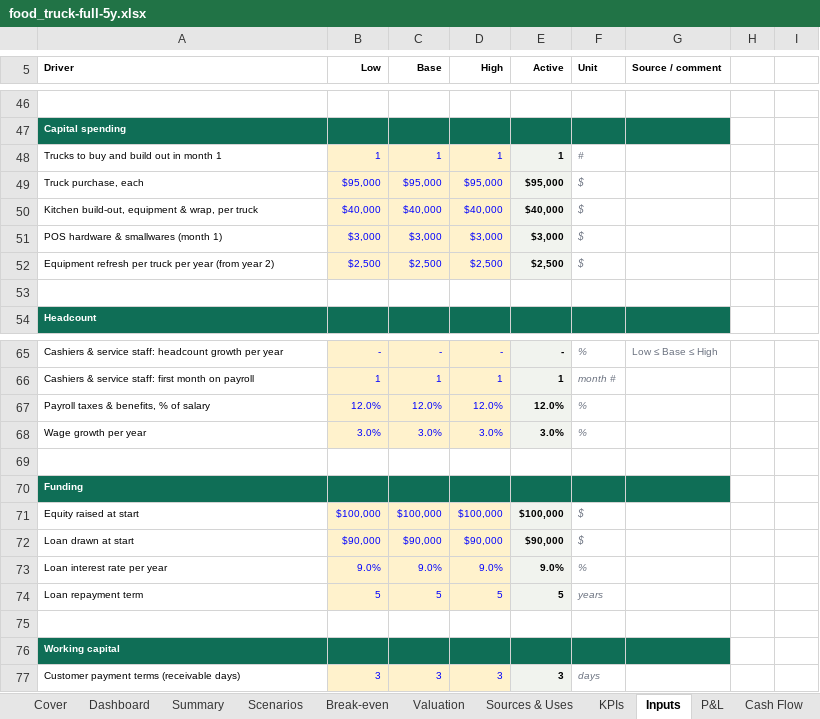
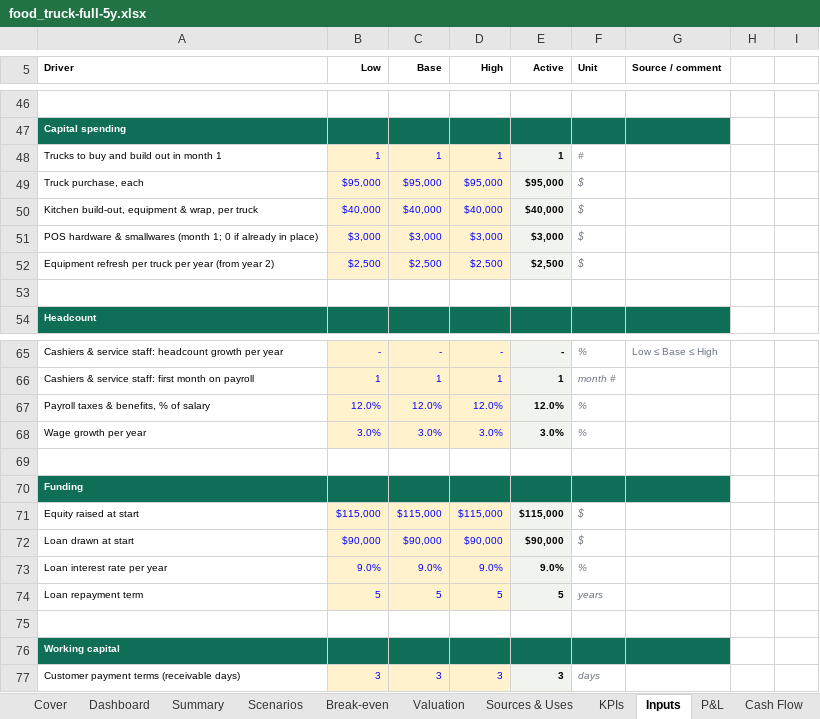
Before and after one commit to henrysheykin/finmodel-app, an Excel workbook: samples/food_truck-full-5y.xlsx, sheet Inputs, drawn as a sheet; only a part is shown, gaps mark what is left out; values as stored, in another font and other column widths than the file's, no borders; the diff names each change by its address in the sheet, - before the commit and + after, or states it on an @@ line.

```diff
--- a/samples/food_truck-full-5y.xlsx (sheet Inputs)
+++ b/samples/food_truck-full-5y.xlsx (sheet Inputs)
-A51 (Driver): …smallwares (month 1)
+A51 (Driver): …smallwares (month 1; 0 if already in place)
-B71 (Low): $100,000
+B71 (Low): $115,000
-C71 (Base): $100,000
+C71 (Base): $115,000
-D71 (High): $100,000
+D71 (High): $115,000
-E71 (Active): $100,000
+E71 (Active): $115,000
```
Also changed, not shown: sheet Scenario calc, sheet Monthly, sheet Summary, sheet Scenarios, sheet KPIs, sheet Balance Sheet, 4 more sheets, formulas that keep their value, charts or pictures, samples/food_truck-full.xlsx, 3 other files.
